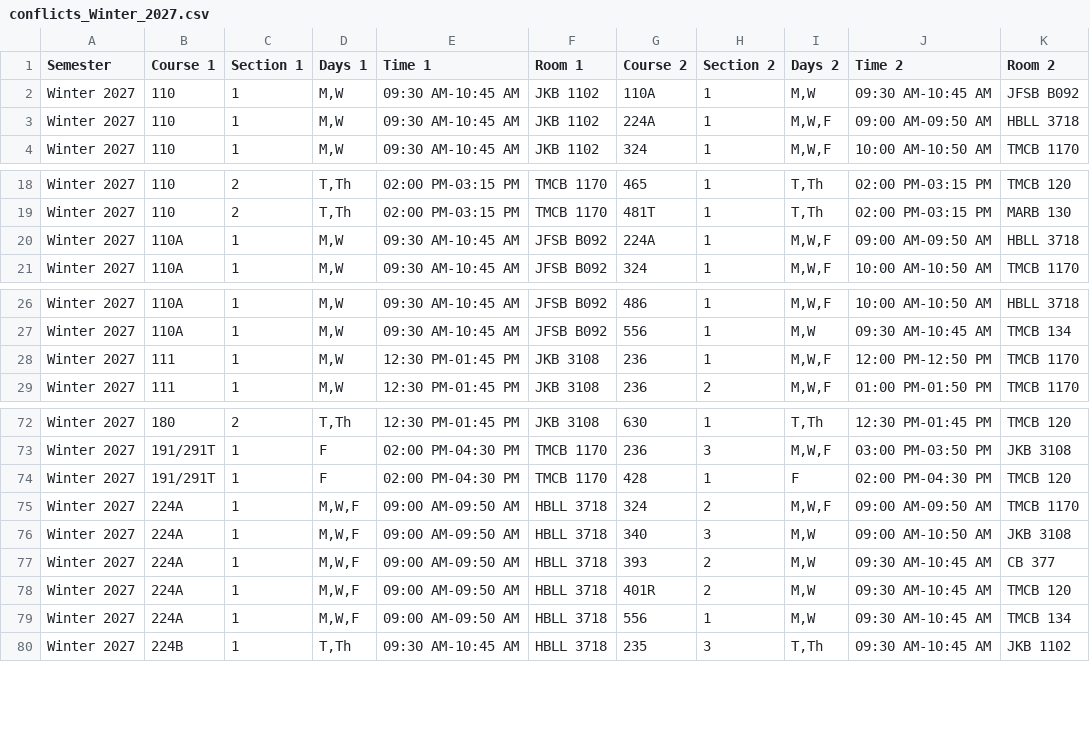
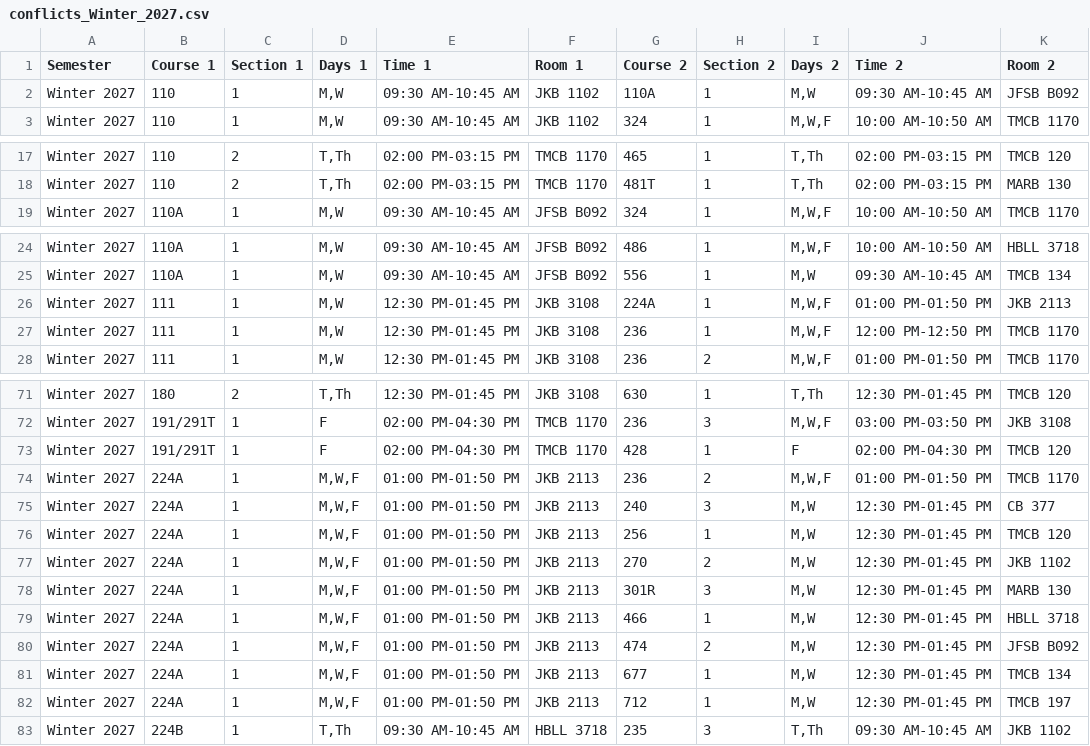
Before and after one commit to mjcleme/scheduling-public, a CSV file: conflicts_Winter_2027.csv, drawn as a sheet; only a part is shown, gaps mark what is left out.

```diff
--- a/conflicts_Winter_2027.csv
+++ b/conflicts_Winter_2027.csv
@@ -2,3 +2,2 @@ Semester,Course 1,Section 1,Days 1,Time 1,Room 1,Course 2,Section 2,Days 2,Time
 Winter 2027,110,1,"M,W",09:30 AM-10:45 AM,JKB 1102,110A,1,"M,W",09:30 AM-10:45 AM,JFSB B092
-Winter 2027,110,1,"M,W",09:30 AM-10:45 AM,JKB 1102,224A,1,"M,W,F",09:00 AM-09:50 AM,HBLL 3718
 Winter 2027,110,1,"M,W",09:30 AM-10:45 AM,JKB 1102,324,1,"M,W,F",10:00 AM-10:50 AM,TMCB 1170
@@ -19,3 +18,2 @@ Winter 2027,110,2,"T,Th",02:00 PM-03:15 PM,TMCB 1170,465,1,"T,Th",02:00 PM-03:15
 Winter 2027,110,2,"T,Th",02:00 PM-03:15 PM,TMCB 1170,481T,1,"T,Th",02:00 PM-03:15 PM,MARB 130
-Winter 2027,110A,1,"M,W",09:30 AM-10:45 AM,JFSB B092,224A,1,"M,W,F",09:00 AM-09:50 AM,HBLL 3718
 Winter 2027,110A,1,"M,W",09:30 AM-10:45 AM,JFSB B092,324,1,"M,W,F",10:00 AM-10:50 AM,TMCB 1170
@@ -27,2 +25,3 @@ Winter 2027,110A,1,"M,W",09:30 AM-10:45 AM,JFSB B092,486,1,"M,W,F",10:00 AM-10:5
 Winter 2027,110A,1,"M,W",09:30 AM-10:45 AM,JFSB B092,556,1,"M,W",09:30 AM-10:45 AM,TMCB 134
+Winter 2027,111,1,"M,W",12:30 PM-01:45 PM,JKB 3108,224A,1,"M,W,F",01:00 PM-01:50 PM,JKB 2113
 Winter 2027,111,1,"M,W",12:30 PM-01:45 PM,JKB 3108,236,1,"M,W,F",12:00 PM-12:50 PM,TMCB 1170
@@ -74,7 +73,11 @@ Winter 2027,191/291T,1,F,02:00 PM-04:30 PM,TMCB 1170,236,3,"M,W,F",03:00 PM-03:5
 Winter 2027,191/291T,1,F,02:00 PM-04:30 PM,TMCB 1170,428,1,F,02:00 PM-04:30 PM,TMCB 120
-Winter 2027,224A,1,"M,W,F",09:00 AM-09:50 AM,HBLL 3718,324,2,"M,W,F",09:00 AM-09:50 AM,TMCB 1170
-Winter 2027,224A,1,"M,W,F",09:00 AM-09:50 AM,HBLL 3718,340,3,"M,W",09:00 AM-10:50 AM,JKB 3108
-Winter 2027,224A,1,"M,W,F",09:00 AM-09:50 AM,HBLL 3718,393,2,"M,W",09:30 AM-10:45 AM,CB 377
-Winter 2027,224A,1,"M,W,F",09:00 AM-09:50 AM,HBLL 3718,401R,2,"M,W",09:30 AM-10:45 AM,TMCB 120
-Winter 2027,224A,1,"M,W,F",09:00 AM-09:50 AM,HBLL 3718,556,1,"M,W",09:30 AM-10:45 AM,TMCB 134
+Winter 2027,224A,1,"M,W,F",01:00 PM-01:50 PM,JKB 2113,236,2,"M,W,F",01:00 PM-01:50 PM,TMCB 1170
+Winter 2027,224A,1,"M,W,F",01:00 PM-01:50 PM,JKB 2113,240,3,"M,W",12:30 PM-01:45 PM,CB 377
+Winter 2027,224A,1,"M,W,F",01:00 PM-01:50 PM,JKB 2113,256,1,"M,W",12:30 PM-01:45 PM,TMCB 120
+Winter 2027,224A,1,"M,W,F",01:00 PM-01:50 PM,JKB 2113,270,2,"M,W",12:30 PM-01:45 PM,JKB 1102
+Winter 2027,224A,1,"M,W,F",01:00 PM-01:50 PM,JKB 2113,301R,3,"M,W",12:30 PM-01:45 PM,MARB 130
+Winter 2027,224A,1,"M,W,F",01:00 PM-01:50 PM,JKB 2113,466,1,"M,W",12:30 PM-01:45 PM,HBLL 3718
+Winter 2027,224A,1,"M,W,F",01:00 PM-01:50 PM,JKB 2113,474,2,"M,W",12:30 PM-01:45 PM,JFSB B092
+Winter 2027,224A,1,"M,W,F",01:00 PM-01:50 PM,JKB 2113,677,1,"M,W",12:30 PM-01:45 PM,TMCB 134
+Winter 2027,224A,1,"M,W,F",01:00 PM-01:50 PM,JKB 2113,712,1,"M,W",12:30 PM-01:45 PM,TMCB 197
 Winter 2027,224B,1,"T,Th",09:30 AM-10:45 AM,HBLL 3718,235,3,"T,Th",09:30 AM-10:45 AM,JKB 1102
```
Also changed, not shown: faculty_schedule_pivot.csv, room_schedule_Winter_2027.csv, 3 other files.
